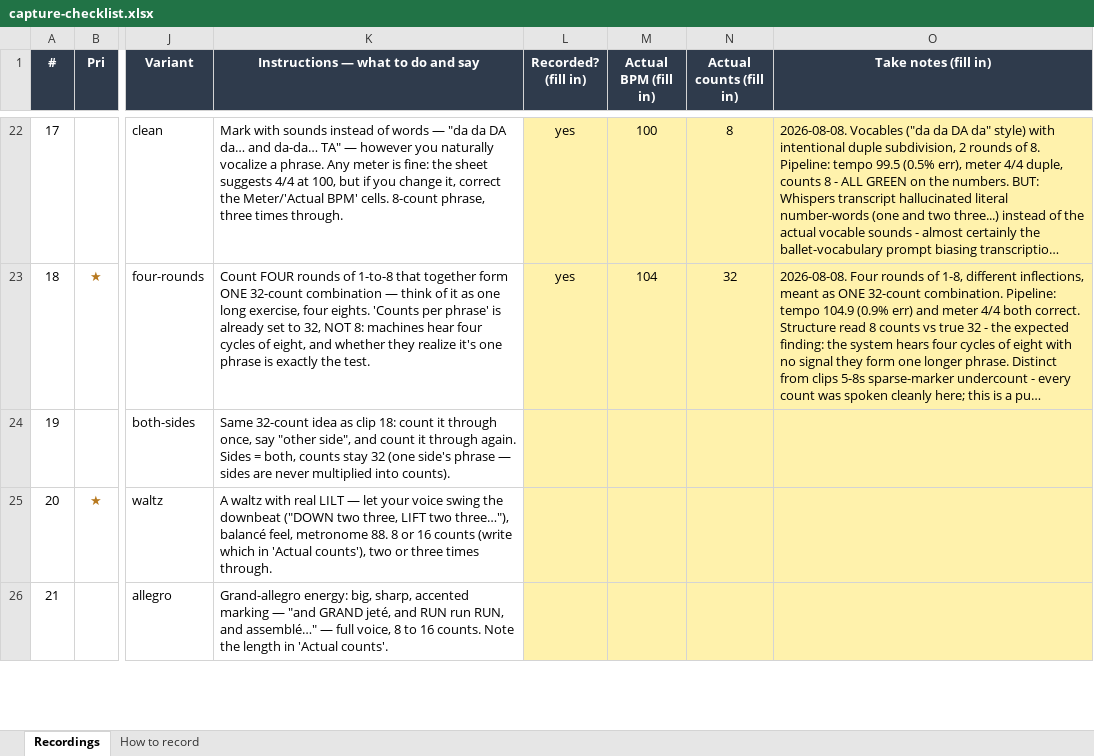
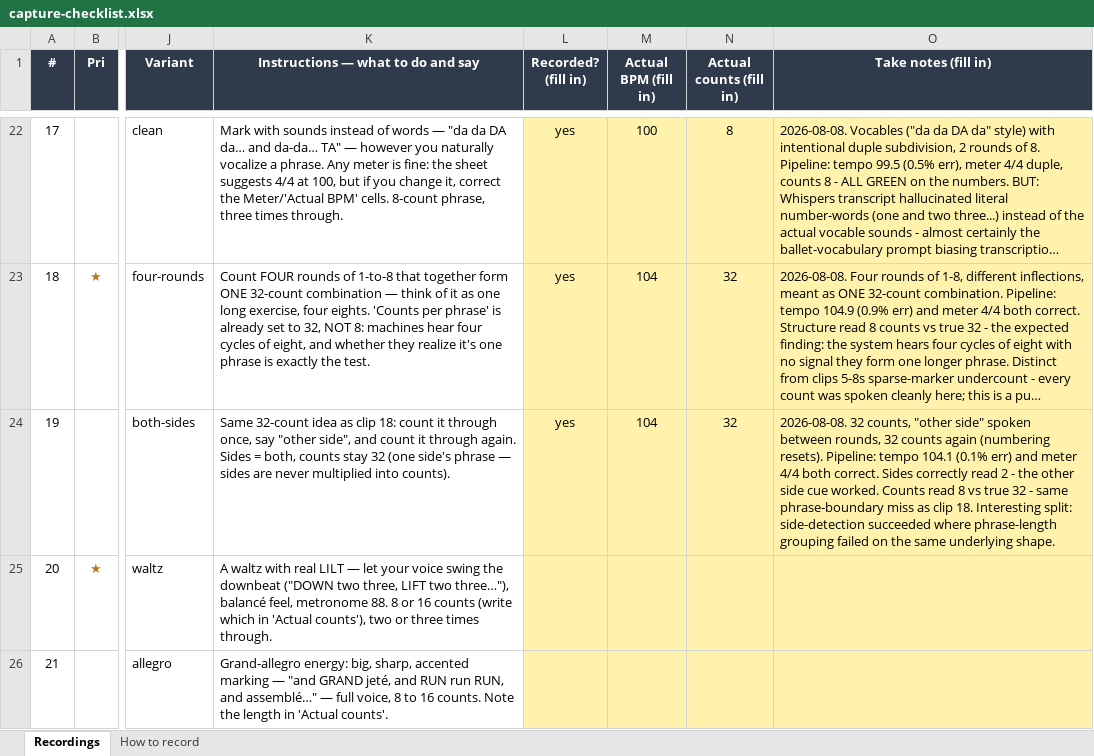
Before and after one commit to ben-juodvalkis/musical-perception, an Excel workbook: docs/evals/capture-checklist.xlsx, sheet Recordings, drawn as a sheet; only a part is shown, gaps mark what is left out; long unchanged cells end in …; values as stored, in another font and other column widths than the file's, no borders; the diff names each change by its address in the sheet, - before the commit and + after, or states it on an @@ line.

Commit message:
feat: rig clip 19 (both sides, 32-count, 4/4) — sides right, counts wrong
Metronome 104 confirmed, 32 counts, "other side" spoken between rounds,
32 counts again (numbering resets, not 33-64).

Tempo (0.1% err) and meter both correct. Sides correctly read 2 — the
verbal "other side" cue worked as a grouping signal. Counts read 8, not
32 — the same phrase-boundary miss as clip 18. Interesting split on the
same underlying audio shape: side-detection succeeded where
phrase-length grouping failed.

```diff
--- a/docs/evals/capture-checklist.xlsx (sheet Recordings)
+++ b/docs/evals/capture-checklist.xlsx (sheet Recordings)
-L24 (Recorded? (fill in)): (empty)
+L24 (Recorded? (fill in)): yes
-M24 (Actual BPM (fill in)): (empty)
+M24 (Actual BPM (fill in)): 104
-N24 (Actual counts (fill in)): (empty)
+N24 (Actual counts (fill in)): 32
-O24 (Take notes (fill in)): (empty)
+O24 (Take notes (fill in)): 2026-08-08. 32 counts, "other side" spoken between rounds, 32 counts again (numbering resets). Pipeline: tempo 104.1 (0.1% err) and meter 4/4 both correct. Sides correctly read 2 - the other side cue worked. Counts read 8 vs true 32 - same phrase-boundary miss as clip 18. Interesting split: side-detection succeeded where phrase-length grouping failed on the same underlying shape.
```
Also changed, not shown: 6 other files.
